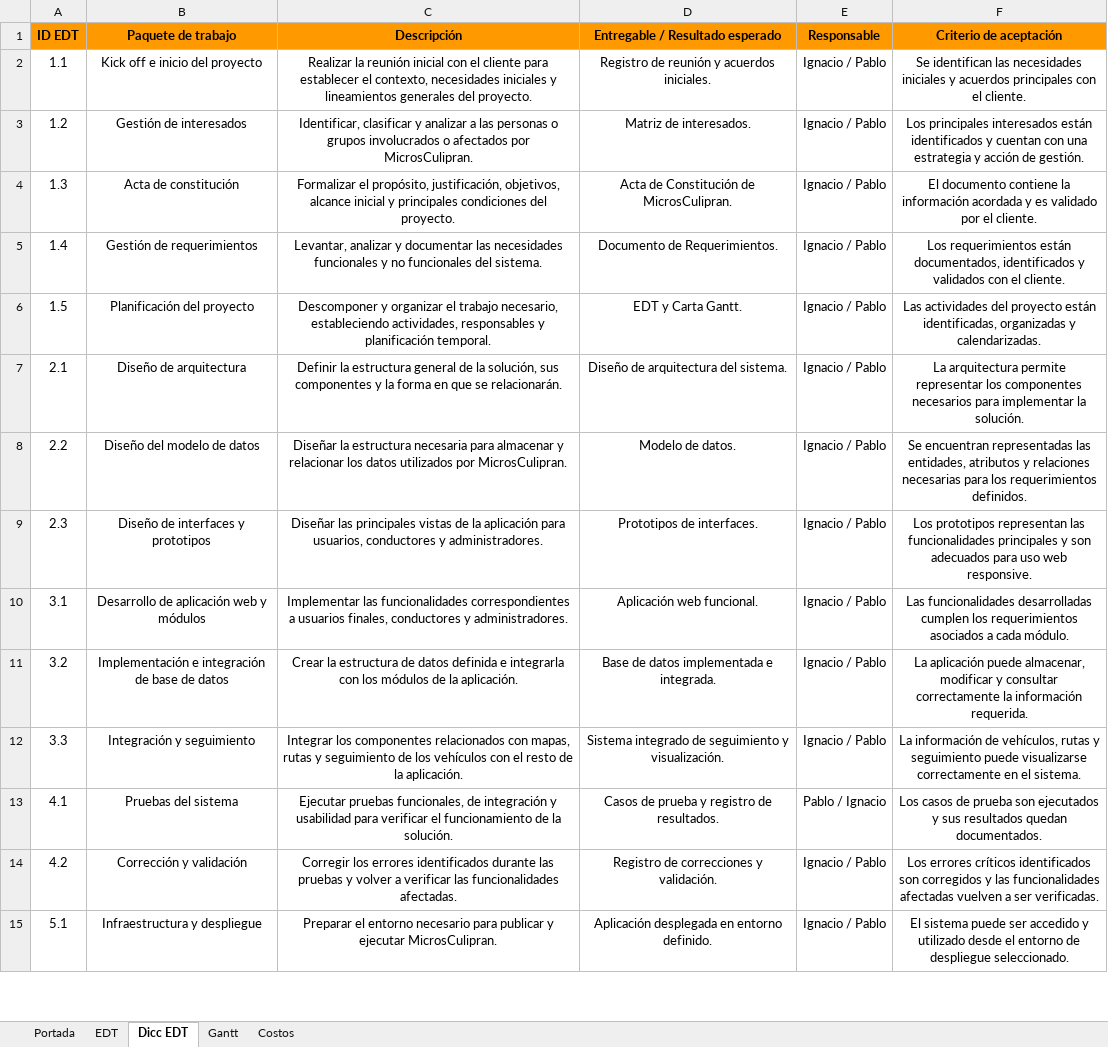
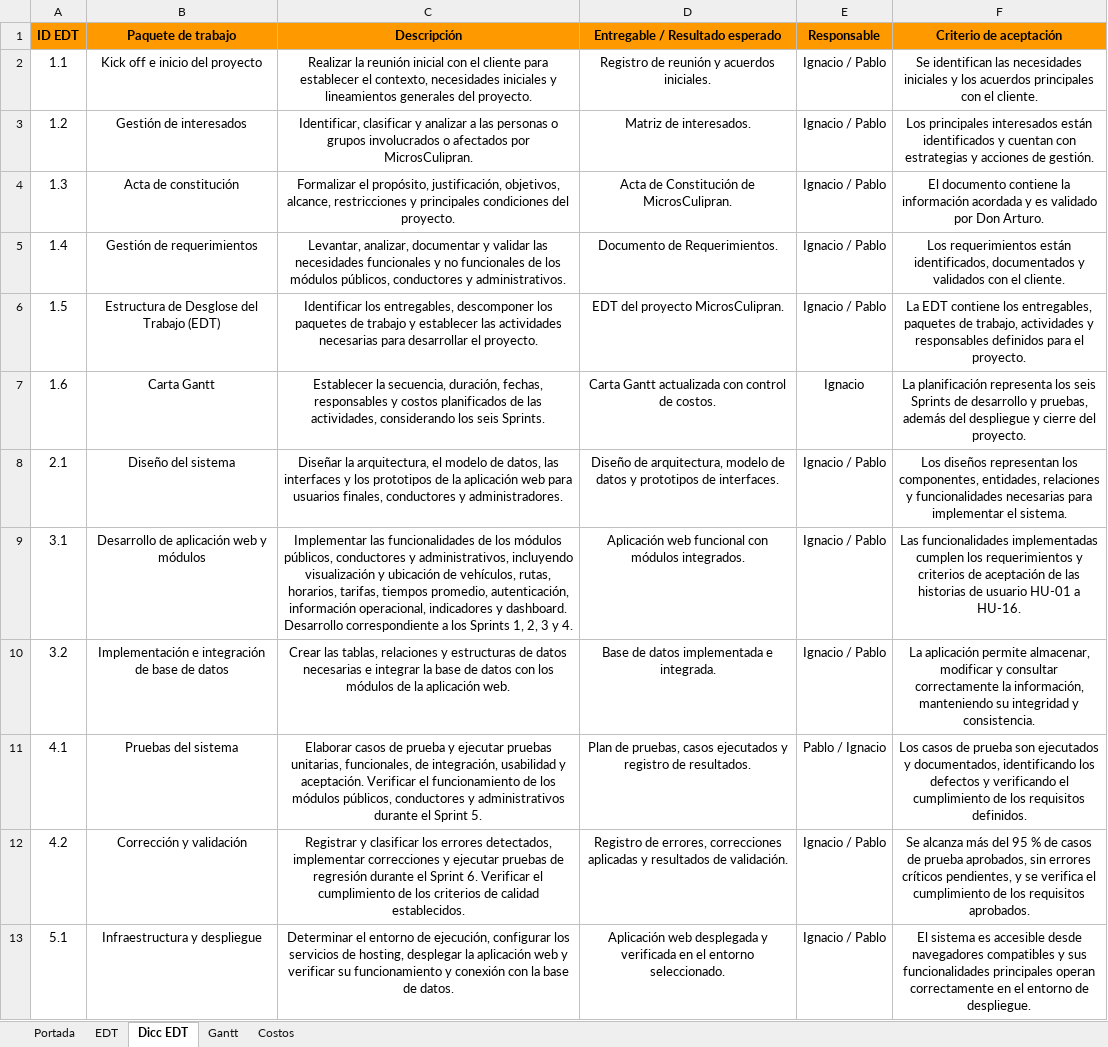
Before and after one commit to Zectas2/MicrosCulipran, an Excel workbook: Fase 2/Evidencias Proyecto/Evidencias Documentacion/EDT - Gantt.xlsx, sheet Dicc EDT, drawn as a sheet; only a part is shown; values as stored, in another font and other column widths than the file's, no borders; charts and pictures not drawn; removed rows and columns are numbered as before the commit, all else as after; the diff covers the shown part only; the diff names each change by its address in the sheet, - before the commit and + after, or states it on an @@ line.

```diff
--- a/Fase 2/Evidencias Proyecto/Evidencias Documentacion/EDT - Gantt.xlsx (sheet Dicc EDT)
+++ b/Fase 2/Evidencias Proyecto/Evidencias Documentacion/EDT - Gantt.xlsx (sheet Dicc EDT)
-F2 (Criterio de aceptación): …iniciales y acuerdos principales…
+F2 (Criterio de aceptación): …iniciales y los acuerdos principales…
-F3 (Criterio de aceptación): …cuentan con una estrategia y acción de gestión.
+F3 (Criterio de aceptación): …cuentan con estrategias y acciones de gestión.
-C4 (Descripción): …justificación, objetivos, alcance inicial y principales…
+C4 (Descripción): …justificación, objetivos, alcance, restricciones y principales…
-F4 (Criterio de aceptación): …validado por el cliente.
+F4 (Criterio de aceptación): …validado por Don Arturo.
-C5 (Descripción): Levantar, analizar y documentar las necesidades funcionales y no funcionales del sistema.
+C5 (Descripción): Levantar, analizar, documentar y validar las necesidades funcionales y no funcionales de los módulos públicos, conductores y administrativos.
-F5 (Criterio de aceptación): …requerimientos están documentados, identificados y validados…
+F5 (Criterio de aceptación): …requerimientos están identificados, documentados y validados…
-B6 (Paquete de trabajo): Planificación del proyecto
+B6 (Paquete de trabajo): Estructura de Desglose del Trabajo (EDT)
-C6 (Descripción): Descomponer y organizar el trabajo necesario, estableciendo actividades, responsables y planificación temporal.
+C6 (Descripción): Identificar los entregables, descomponer los paquetes de trabajo y establecer las actividades necesarias para desarrollar el proyecto.
-D6 (Entregable / Resultado esperado): EDT y Carta Gantt.
+D6 (Entregable / Resultado esperado): EDT del proyecto MicrosCulipran.
-F6 (Criterio de aceptación): Las actividades del proyecto están identificadas, organizadas y calendarizadas.
+F6 (Criterio de aceptación): La EDT contiene los entregables, paquetes de trabajo, actividades y responsables definidos para el proyecto.
+row 7: 1.6 | Carta Gantt | Establecer la secuencia, duración, fechas, responsables y costos planificados de las actividades, considerando los seis Sprints. | Carta Gantt actualizada con control de costos. | Ignacio | La planificación representa los seis Sprints de desarrollo y pruebas, además del despliegue y cierre del proyecto.
-B8 (Paquete de trabajo): Diseño de arquitectura
+B8 (Paquete de trabajo): Diseño del sistema
-C8 (Descripción): Definir la estructura general de la solución, sus componentes y la forma en que se relacionarán.
+C8 (Descripción): Diseñar la arquitectura, el modelo de datos, las interfaces y los prototipos de la aplicación web para usuarios finales, conductores y administradores.
-D8 (Entregable / Resultado esperado): Diseño de arquitectura del sistema.
+D8 (Entregable / Resultado esperado): Diseño de arquitectura, modelo de datos y prototipos de interfaces.
-F8 (Criterio de aceptación): La arquitectura permite representar los componentes necesarios para implementar la solución.
+F8 (Criterio de aceptación): Los diseños representan los componentes, entidades, relaciones y funcionalidades necesarias para implementar el sistema.
-row 8: 2.2 | Diseño del modelo de datos | Diseñar la estructura necesaria para almacenar y relacionar los datos utilizados por MicrosCulipran. | Modelo de datos. | Ignacio / Pablo | Se encuentran representadas las entidades, atributos y relaciones necesarias para los requerimientos definidos.
-row 9: 2.3 | Diseño de interfaces y prototipos | Diseñar las principales vistas de la aplicación para usuarios, conductores y administradores. | Prototipos de interfaces. | Ignacio / Pablo | Los prototipos representan las funcionalidades principales y son adecuados para uso web responsive.
-C9 (Descripción): …las funcionalidades correspondientes a usuarios finales, conductores y administradores.
+C9 (Descripción): …las funcionalidades de los módulos públicos, conductores y administrativos, incluyendo visualización y ubicación de vehículos, rutas, horarios, tarifas, tiempos promedio, autenticación, información operacional, indicadores y dashboard. Desarrollo correspondiente a los Sprints 1, 2, 3 y 4.
-D9 (Entregable / Resultado esperado): Aplicación web funcional.
+D9 (Entregable / Resultado esperado): Aplicación web funcional con módulos integrados.
-F9 (Criterio de aceptación): Las funcionalidades desarrolladas cumplen los requerimientos asociados a cada módulo.
+F9 (Criterio de aceptación): Las funcionalidades implementadas cumplen los requerimientos y criterios de aceptación de las historias de usuario HU-01 a HU-16.
-C10 (Descripción): Crear la estructura de datos definida e integrarla con los módulos de la aplicación.
+C10 (Descripción): Crear las tablas, relaciones y estructuras de datos necesarias e integrar la base de datos con los módulos de la aplicación web.
-F10 (Criterio de aceptación): La aplicación puede almacenar, modificar y consultar correctamente la información requerida.
+F10 (Criterio de aceptación): La aplicación permite almacenar, modificar y consultar correctamente la información, manteniendo su integridad y consistencia.
-row 12: 3.3 | Integración y seguimiento | Integrar los componentes relacionados con mapas, rutas y seguimiento de los vehículos con el resto de la aplicación. | Sistema integrado de seguimiento y visualización. | Ignacio / Pablo | La información de vehículos, rutas y seguimiento puede visualizarse correctamente en el sistema.
-C11 (Descripción): Ejecutar pruebas funcionales, de integración y usabilidad para verificar el funcionamiento de la solución.
+C11 (Descripción): Elaborar casos de prueba y ejecutar pruebas unitarias, funcionales, de integración, usabilidad y aceptación. Verificar el funcionamiento de los módulos públicos, conductores y administrativos durante el Sprint 5.
-D11 (Entregable / Resultado esperado): Casos de prueba y registro…
+D11 (Entregable / Resultado esperado): Plan de pruebas, casos ejecutados y registro…
-F11 (Criterio de aceptación): …ejecutados y sus resultados quedan documentados.
+F11 (Criterio de aceptación): …ejecutados y documentados, identificando los defectos y verificando el cumplimiento de los requisitos definidos.
-C12 (Descripción): Corregir los errores identificados durante las pruebas y volver a verificar las funcionalidades afectadas.
+C12 (Descripción): Registrar y clasificar los errores detectados, implementar correcciones y ejecutar pruebas de regresión durante el Sprint 6. Verificar el cumplimiento de los criterios de calidad establecidos.
-D12 (Entregable / Resultado esperado): Registro de correcciones y validación.
+D12 (Entregable / Resultado esperado): Registro de errores, correcciones aplicadas y resultados de validación.
-F12 (Criterio de aceptación): Los errores críticos identificados son corregidos y las funcionalidades afectadas vuelven a ser verificadas.
+F12 (Criterio de aceptación): Se alcanza más del 95 % de casos de prueba aprobados, sin errores críticos pendientes, y se verifica el cumplimiento de los requisitos aprobados.
-C13 (Descripción): Preparar el entorno necesario para publicar y ejecutar MicrosCulipran.
+C13 (Descripción): Determinar el entorno de ejecución, configurar los servicios de hosting, desplegar la aplicación web y verificar su funcionamiento y conexión con la base de datos.
-D13 (Entregable / Resultado esperado): Aplicación desplegada en entorno definido.
+D13 (Entregable / Resultado esperado): Aplicación web desplegada y verificada en el entorno seleccionado.
-F13 (Criterio de aceptación): El sistema puede ser accedido y utilizado desde el entorno de despliegue seleccionado.
+F13 (Criterio de aceptación): El sistema es accesible desde navegadores compatibles y sus funcionalidades principales operan correctamente en el entorno de despliegue.
```
Also changed, not shown: 1 added row and 4 edited cells elsewhere in this sheet, sheet Gantt, sheet EDT, 1 other file.
